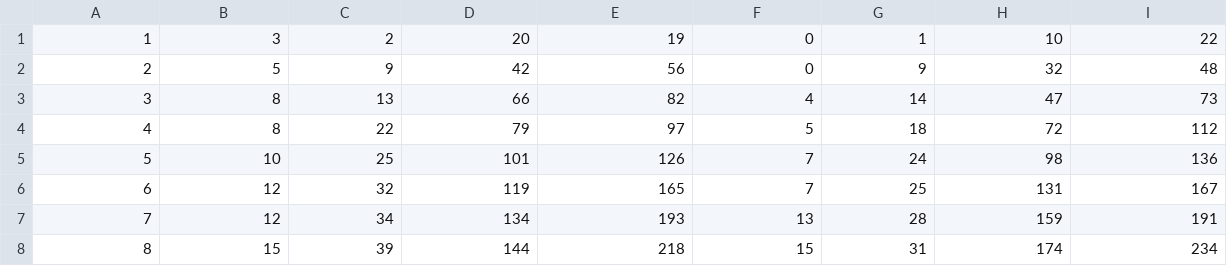
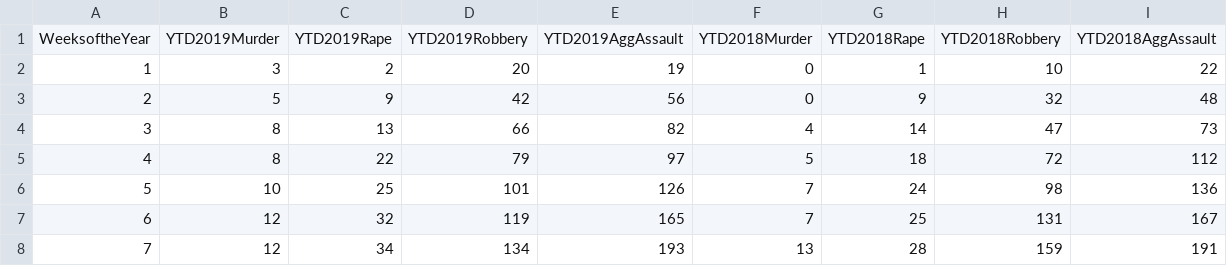
Before and after one commit to krishpatel1077/kpatel_research_project_atlanta_crime_stats, a CSV file: DataSheetAtlanta.csv, drawn as a sheet; only a part is shown; the shorter side is filled out with more unchanged rows.

```diff
--- a/DataSheetAtlanta.csv
+++ b/DataSheetAtlanta.csv
@@ -1 +1,2 @@
+WeeksoftheYear,YTD2019Murder,YTD2019Rape,YTD2019Robbery,YTD2019AggAssault,YTD2018Murder,YTD2018Rape,YTD2018Robbery,YTD2018AggAssault
 1,3,2,20,19,0,1,10,22
```
Also changed, not shown: 7 other files.
